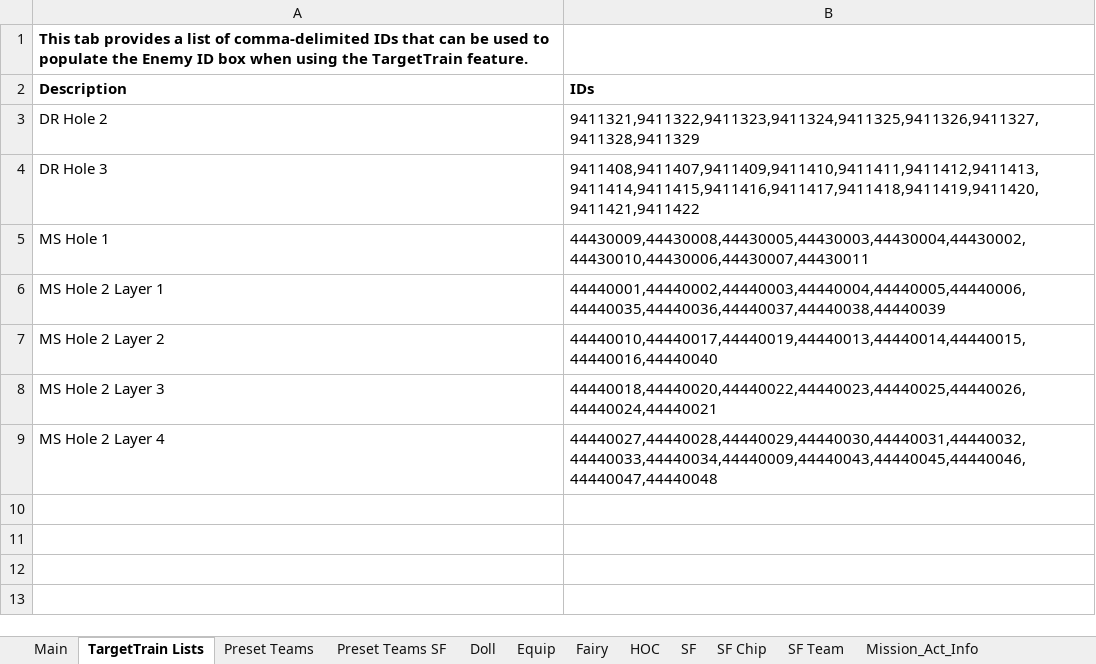
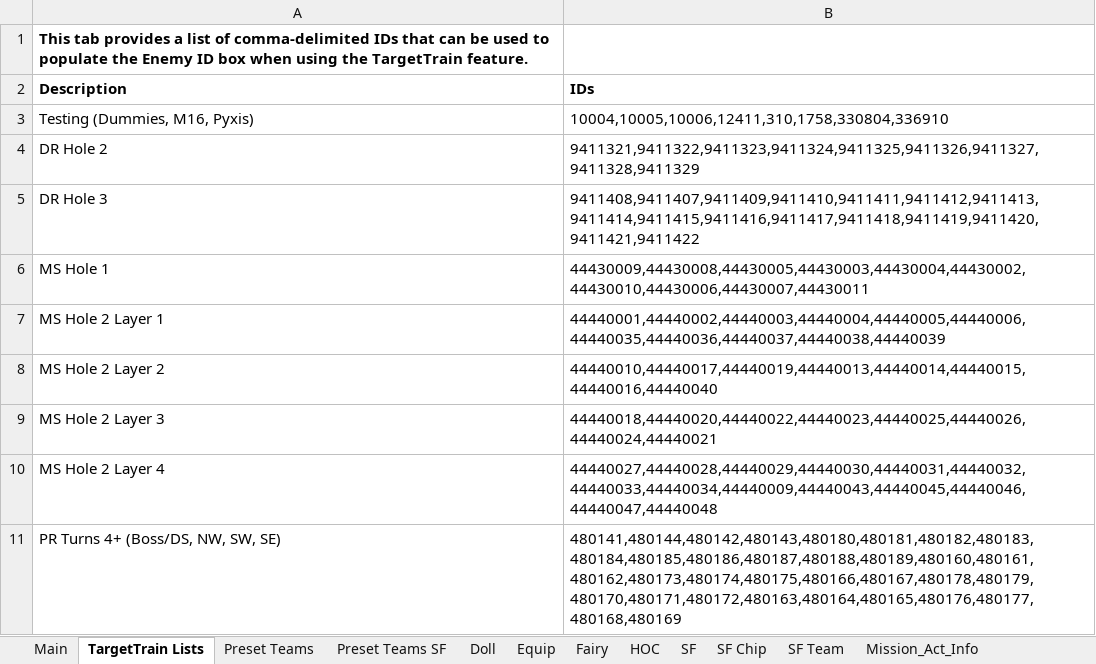
Before and after one commit to randomqwerty/GFLBattleSim-JSONGenerator, an Excel workbook: GFL KR Battle Sim - JSON Generator.xlsm, sheet TargetTrain Lists, drawn as a sheet; values as stored, in another font and other column widths than the file's, no borders; the diff names each change by its address in the sheet, - before the commit and + after, or states it on an @@ line.

```diff
--- a/GFL KR Battle Sim - JSON Generator.xlsm (sheet TargetTrain Lists)
+++ b/GFL KR Battle Sim - JSON Generator.xlsm (sheet TargetTrain Lists)
+row 3: Testing (Dummies, M16, Pyxis) | 10004,10005,10006,12411,310,1758,330804,336910
+row 11: PR Turns 4+ (Boss/DS, NW, SW, SE) | 480141,480144,480142,480143,480180,480181,480182,480183,480184,480185,480186,480187,480188,480189,480160,480161,480162,480173,480174,480175,480166,480167,480178,480179,480170,480171,480172,480163,480164,480165,480176,480177,480168,480169
```
Also changed, not shown: sheet Main, 1 other file.
